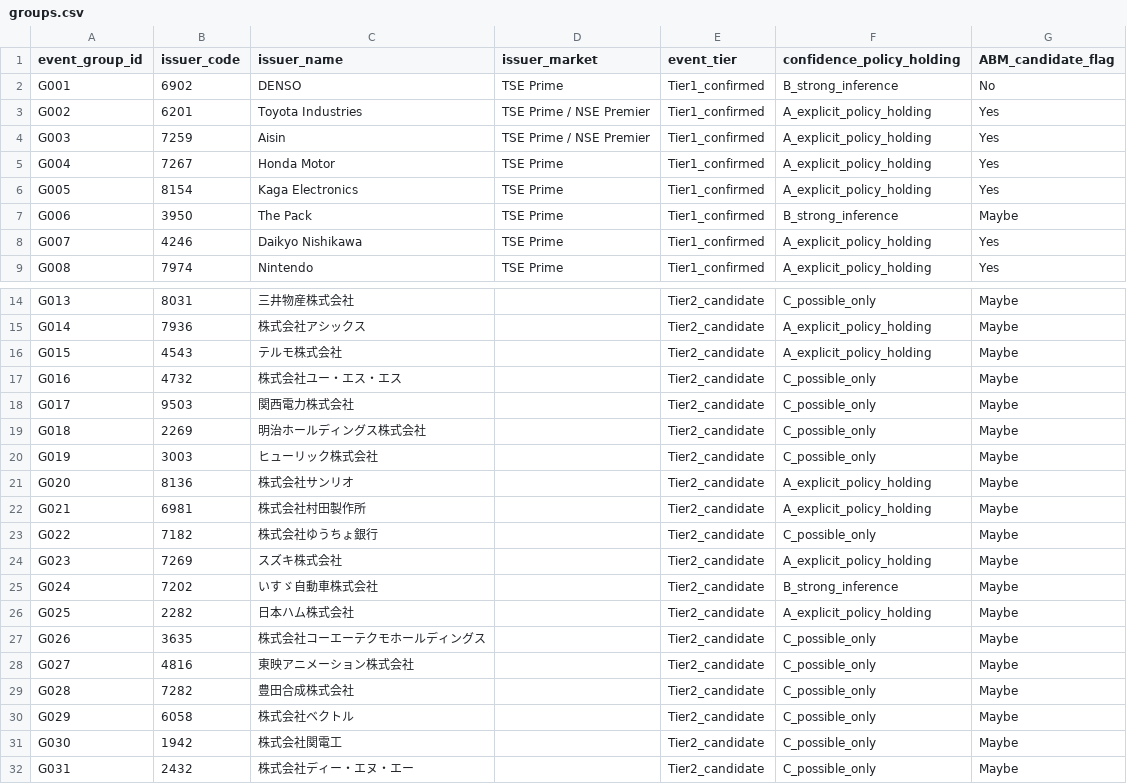
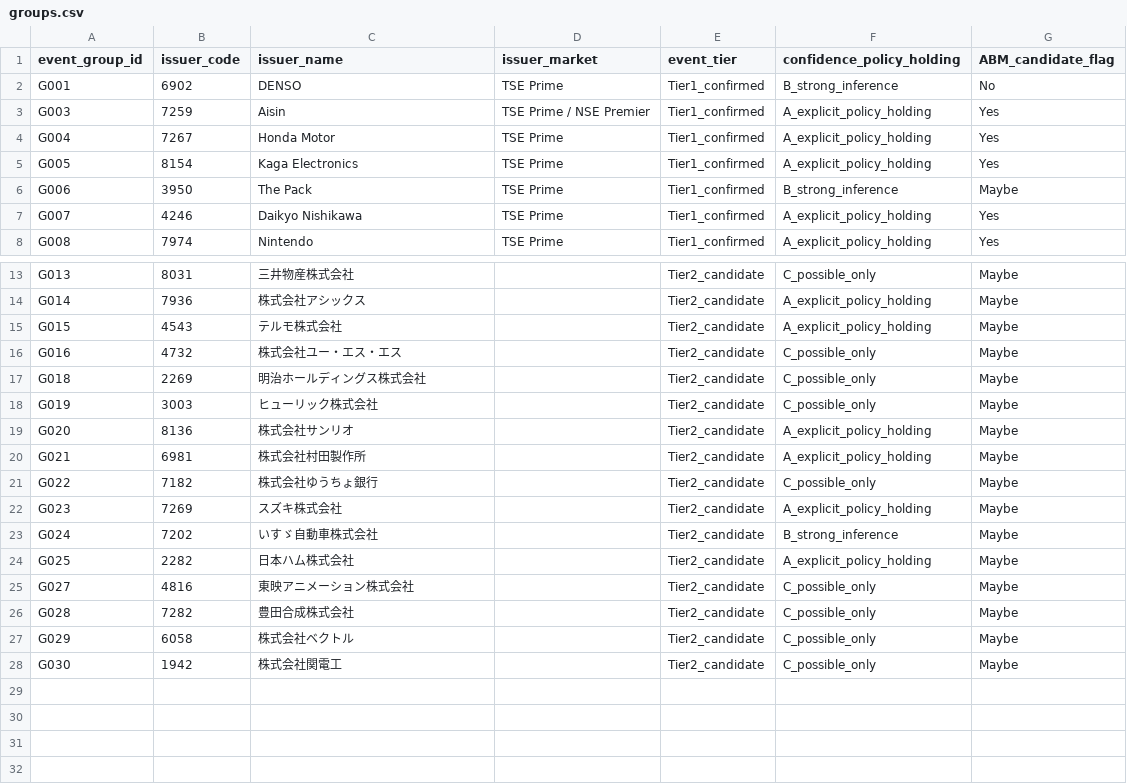
Before and after one commit to yuitokyouni/financial-abm-lab, a CSV file: unwind-tape/data/parsed/tape/groups.csv, drawn as a sheet; only a part is shown, gaps mark what is left out.

```diff
--- a/unwind-tape/data/parsed/tape/groups.csv
+++ b/unwind-tape/data/parsed/tape/groups.csv
@@ -2,3 +2,2 @@ event_group_id,issuer_code,issuer_name,issuer_market,event_tier,confidence_polic
 G001,6902,DENSO,TSE Prime,Tier1_confirmed,B_strong_inference,No
-G002,6201,Toyota Industries,TSE Prime / NSE Premier,Tier1_confirmed,A_explicit_policy_holding,Yes
 G003,7259,Aisin,TSE Prime / NSE Premier,Tier1_confirmed,A_explicit_policy_holding,Yes
@@ -17,3 +16,2 @@ G015,4543,テルモ株式会社,,Tier2_candidate,A_explicit_policy_holding,Maybe
 G016,4732,株式会社ユー・エス・エス,,Tier2_candidate,C_possible_only,Maybe
-G017,9503,関西電力株式会社,,Tier2_candidate,C_possible_only,Maybe
 G018,2269,明治ホールディングス株式会社,,Tier2_candidate,C_possible_only,Maybe
@@ -26,3 +24,2 @@ G024,7202,いすゞ自動車株式会社,,Tier2_candidate,B_strong_inference,May
 G025,2282,日本ハム株式会社,,Tier2_candidate,A_explicit_policy_holding,Maybe
-G026,3635,株式会社コーエーテクモホールディングス,,Tier2_candidate,C_possible_only,Maybe
 G027,4816,東映アニメーション株式会社,,Tier2_candidate,C_possible_only,Maybe
@@ -31,2 +28 @@ G029,6058,株式会社ベクトル,,Tier2_candidate,C_possible_only,Maybe
 G030,1942,株式会社関電工,,Tier2_candidate,C_possible_only,Maybe
-G031,2432,株式会社ディー・エヌ・エー,,Tier2_candidate,C_possible_only,Maybe
```
Also changed, not shown: unwind-tape/data/parsed/tape/legs.csv, unwind-tape/transcription/disclosure_transcription.csv, 1 other file.
